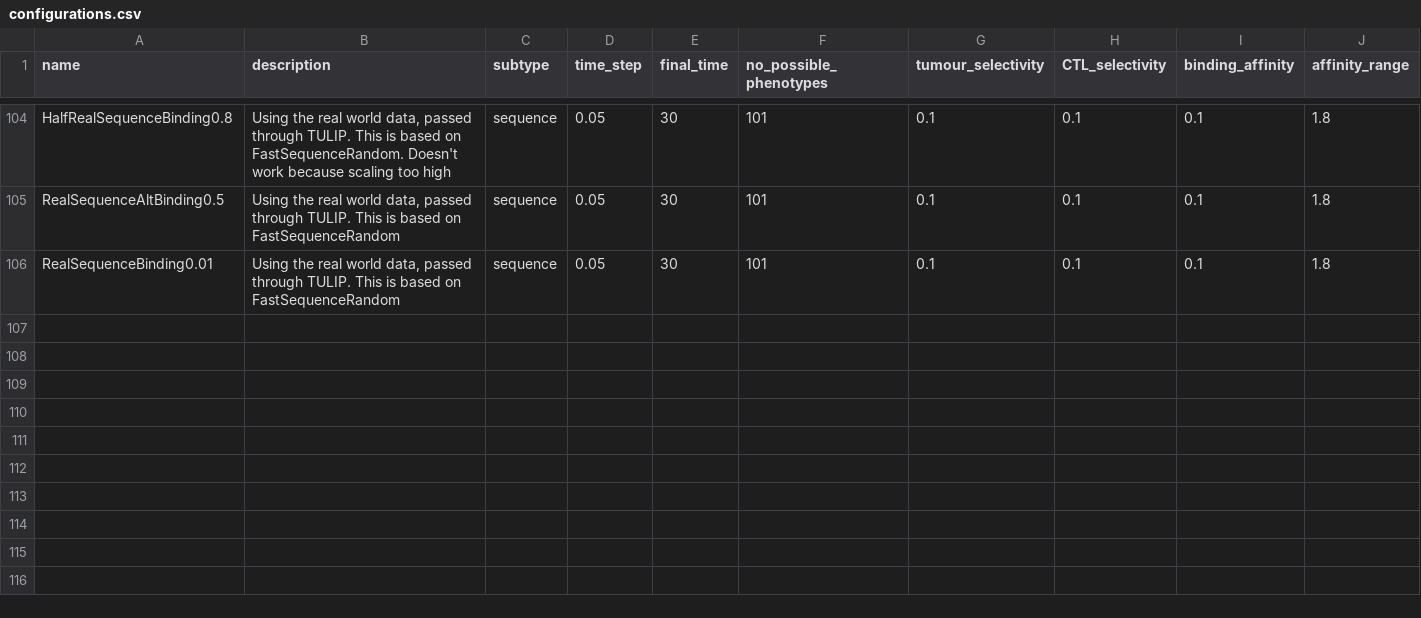
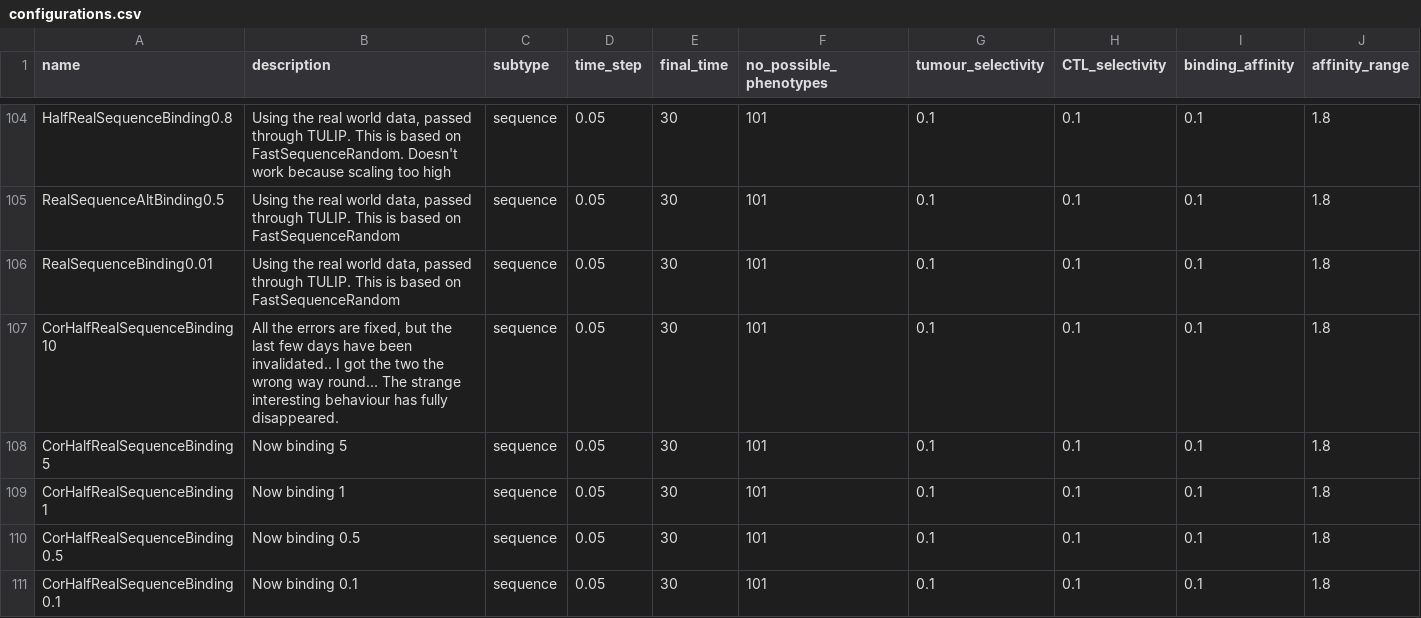
Before and after one commit to alienmist325/tumour_immune_interactions, a CSV file: sim/config/configurations.csv, drawn as a sheet; only a part is shown, gaps mark what is left out; rows hold the shown columns only; the diff names each change by its address in the sheet, - before the commit and + after, or states it on an @@ line.

```diff
--- a/sim/config/configurations.csv
+++ b/sim/config/configurations.csv
+row 107: CorHalfRealSequenceBinding10 | All the errors are fixed, but the last few days have been invalidated.. I got the two the wrong way round... The strange interesting behaviour has fully disappeared. | sequence | 0.05 | 30 | 101 | 0.1 | 0.1 | 0.1 | 1.8
+row 108: CorHalfRealSequenceBinding5 | Now binding 5 | sequence | 0.05 | 30 | 101 | 0.1 | 0.1 | 0.1 | 1.8
+row 109: CorHalfRealSequenceBinding1 | Now binding 1 | sequence | 0.05 | 30 | 101 | 0.1 | 0.1 | 0.1 | 1.8
+row 110: CorHalfRealSequenceBinding0.5 | Now binding 0.5 | sequence | 0.05 | 30 | 101 | 0.1 | 0.1 | 0.1 | 1.8
+row 111: CorHalfRealSequenceBinding0.1 | Now binding 0.1 | sequence | 0.05 | 30 | 101 | 0.1 | 0.1 | 0.1 | 1.8
```
Also changed, not shown: 14 other files.
